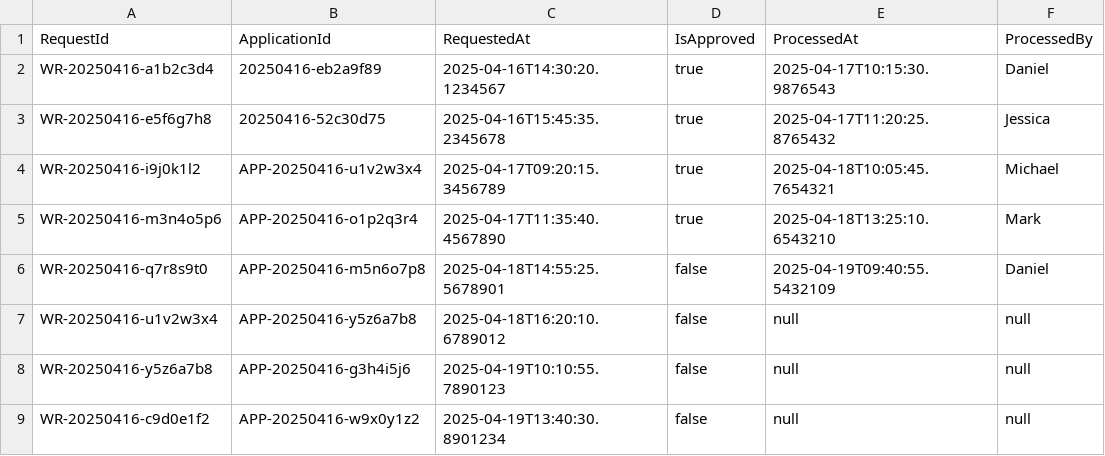
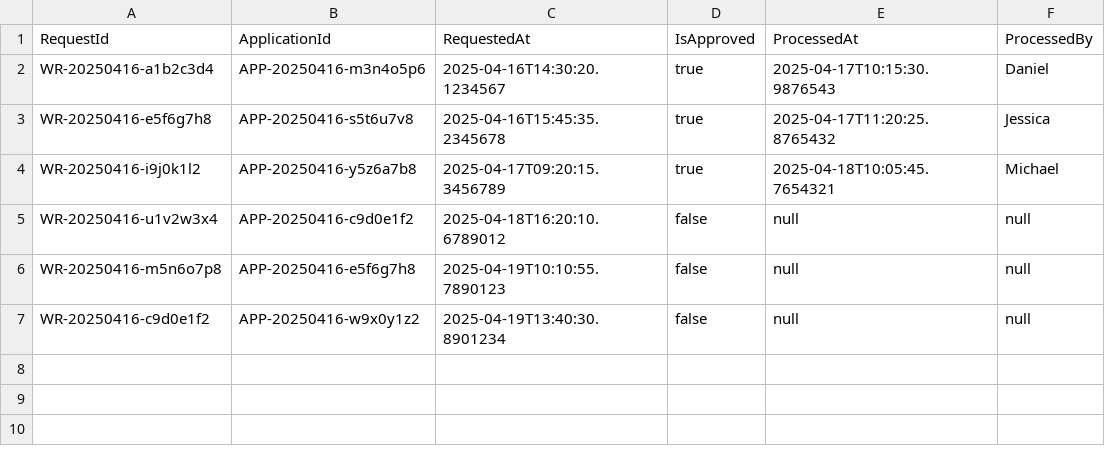
Before and after one commit to Danielmark001/sc2002-btoms, a CSV file: data/WithdrawalRequestList.csv, drawn as a sheet.

Commit message:
Fix withdrawal requests data to prevent system crash

```diff
--- a/data/WithdrawalRequestList.csv
+++ b/data/WithdrawalRequestList.csv
@@ -1,9 +1,7 @@
 RequestId,ApplicationId,RequestedAt,IsApproved,ProcessedAt,ProcessedBy
-WR-20250416-a1b2c3d4,20250416-eb2a9f89,2025-04-16T14:30:20.1234567,true,2025-04-17T10:15:30.9876543,Daniel
-WR-20250416-e5f6g7h8,20250416-52c30d75,2025-04-16T15:45:35.2345678,true,2025-04-17T11:20:25.8765432,Jessica
-WR-20250416-i9j0k1l2,APP-20250416-u1v2w3x4,2025-04-17T09:20:15.3456789,true,2025-04-18T10:05:45.7654321,Michael
-WR-20250416-m3n4o5p6,APP-20250416-o1p2q3r4,2025-04-17T11:35:40.4567890,true,2025-04-18T13:25:10.6543210,Mark
-WR-20250416-q7r8s9t0,APP-20250416-m5n6o7p8,2025-04-18T14:55:25.5678901,false,2025-04-19T09:40:55.5432109,Daniel
-WR-20250416-u1v2w3x4,APP-20250416-y5z6a7b8,2025-04-18T16:20:10.6789012,false,null,null
-WR-20250416-y5z6a7b8,APP-20250416-g3h4i5j6,2025-04-19T10:10:55.7890123,false,null,null
+WR-20250416-a1b2c3d4,APP-20250416-m3n4o5p6,2025-04-16T14:30:20.1234567,true,2025-04-17T10:15:30.9876543,Daniel
+WR-20250416-e5f6g7h8,APP-20250416-s5t6u7v8,2025-04-16T15:45:35.2345678,true,2025-04-17T11:20:25.8765432,Jessica
+WR-20250416-i9j0k1l2,APP-20250416-y5z6a7b8,2025-04-17T09:20:15.3456789,true,2025-04-18T10:05:45.7654321,Michael
+WR-20250416-u1v2w3x4,APP-20250416-c9d0e1f2,2025-04-18T16:20:10.6789012,false,null,null
+WR-20250416-m5n6o7p8,APP-20250416-e5f6g7h8,2025-04-19T10:10:55.7890123,false,null,null
 WR-20250416-c9d0e1f2,APP-20250416-w9x0y1z2,2025-04-19T13:40:30.8901234,false,null,null
```
